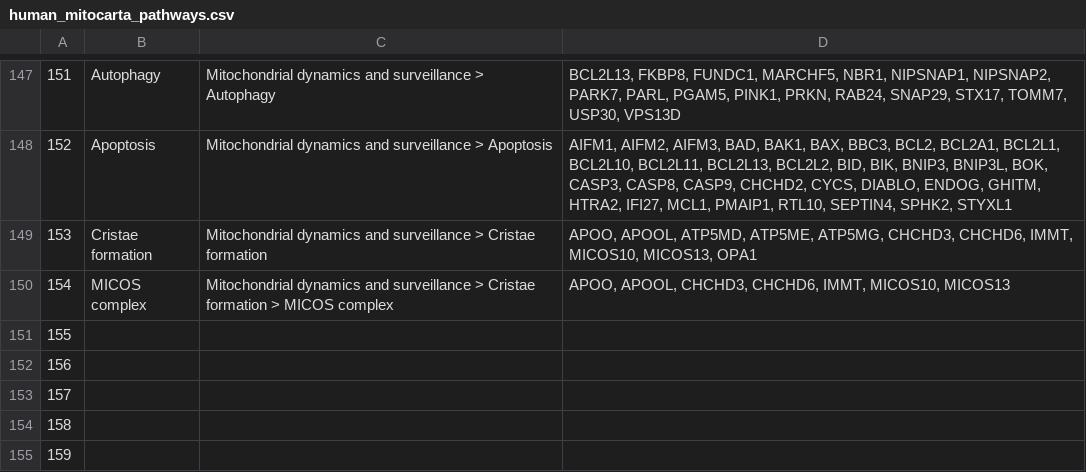
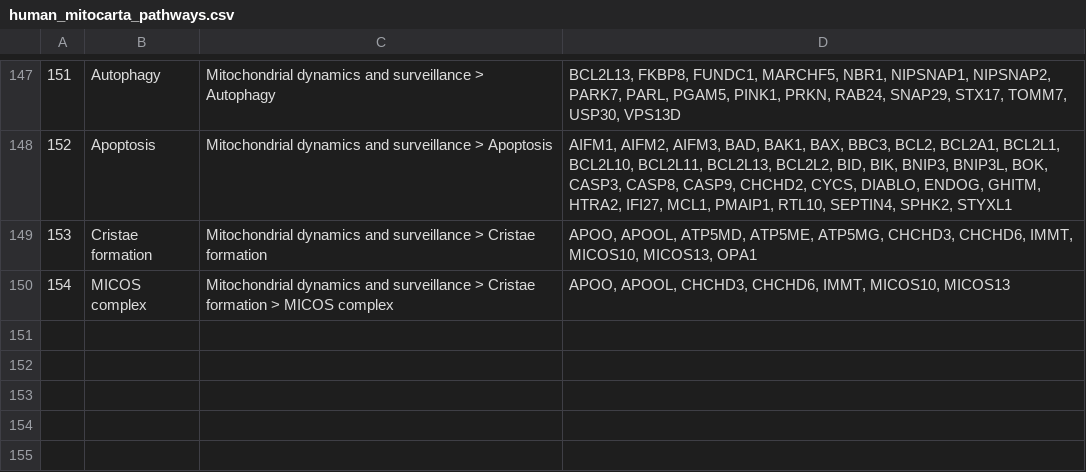
Before and after one commit to dimi1729/PathwayAnnotator, a CSV file: data/human_mitocarta_pathways.csv, drawn as a sheet; only a part is shown, gaps mark what is left out.

```diff
--- a/data/human_mitocarta_pathways.csv
+++ b/data/human_mitocarta_pathways.csv
@@ -150,6 +150 @@
 154,MICOS complex,Mitochondrial dynamics and surveillance > Cristae formation > MICOS complex,"APOO, APOOL, CHCHD3, CHCHD6, IMMT, MICOS10, MICOS13"
-155,,,
-156,,,
-157,,,
-158,,,
-159,,,
```
Also changed, not shown: 4 other files.
